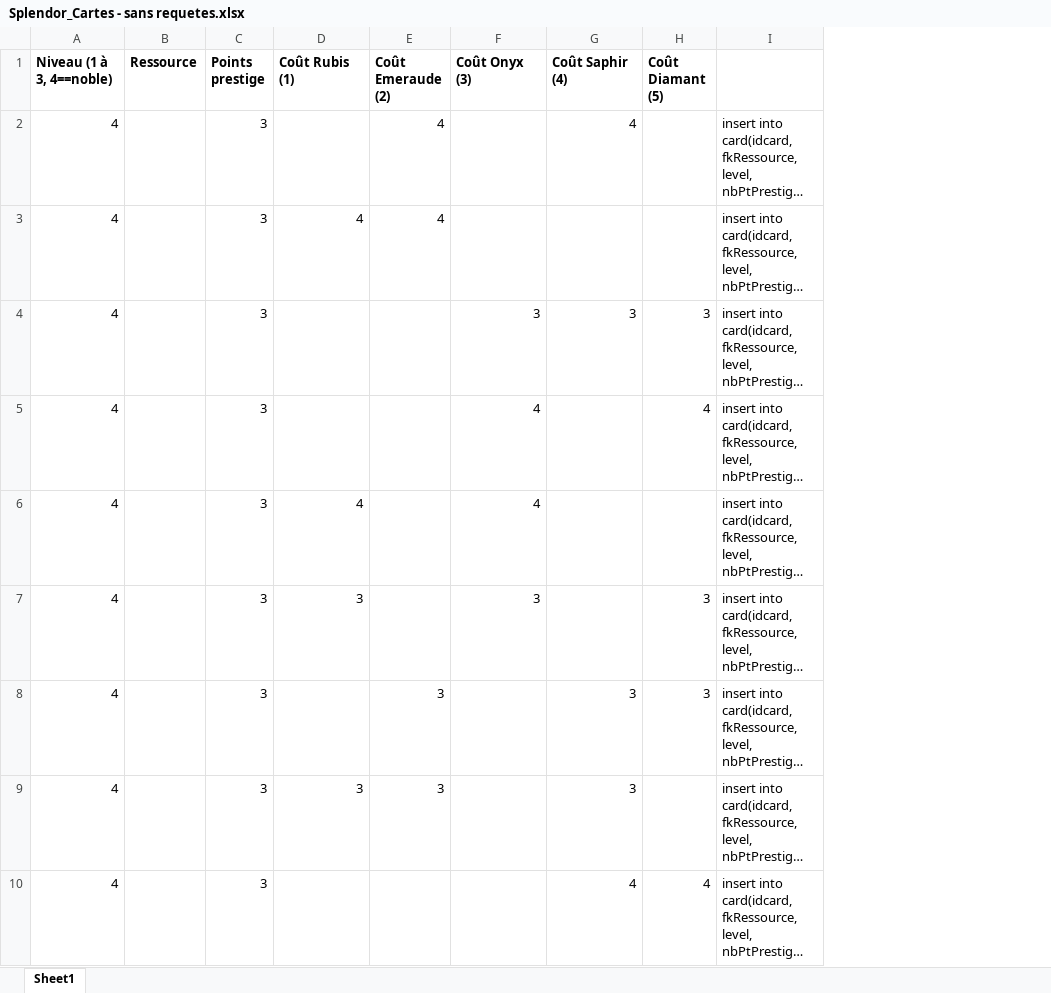
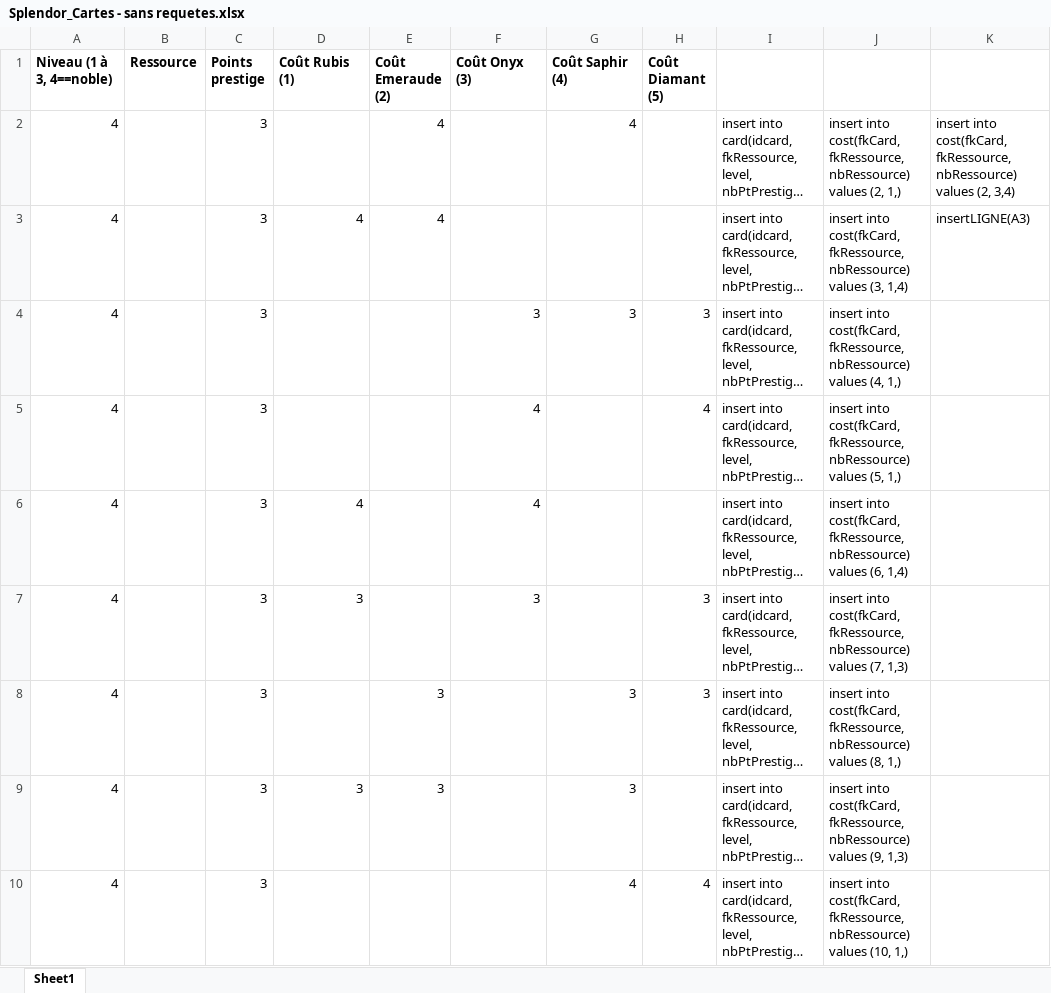
Before and after one commit to CyrilGoldenschue/SplendorGame, an Excel workbook: Splendor_Cartes - sans requetes.xlsx, sheet Sheet1, drawn as a sheet; only a part is shown; long unchanged cells end in …; values as stored, in another font and other column widths than the file's, no borders; the diff names each change by its address in the sheet, - before the commit and + after, or states it on an @@ line.

Commit message:
Maj BDD card

```diff
--- a/Splendor_Cartes - sans requetes.xlsx (sheet Sheet1)
+++ b/Splendor_Cartes - sans requetes.xlsx (sheet Sheet1)
+column J, rows 2-10: insert into cost(fkCard, fkRessource, nbRessource) values (2, 1,) | insert into cost(fkCard, fkRessource, nbRessource) values (3, 1,4) | insert into cost(fkCard, fkRessource, nbRessource) values (4, 1,) | insert into cost(fkCard, fkRessource, nbRessource) values (5, 1,) | insert into cost(fkCard, fkRessource, nbRessource) values (6, 1,4) | insert into cost(fkCard, fkRessource, nbRessource) values (7, 1,3) | insert into cost(fkCard, fkRessource, nbRessource) values (8, 1,) | insert into cost(fkCard, fkRessource, nbRessource) values (9, 1,3) | insert into cost(fkCard, fkRessource, nbRessource) values (10, 1,)
+column K, rows 2-3: insert into cost(fkCard, fkRessource, nbRessource) values (2, 3,4) | insertLIGNE(A3)
```
Also changed, not shown: 20 other files.
